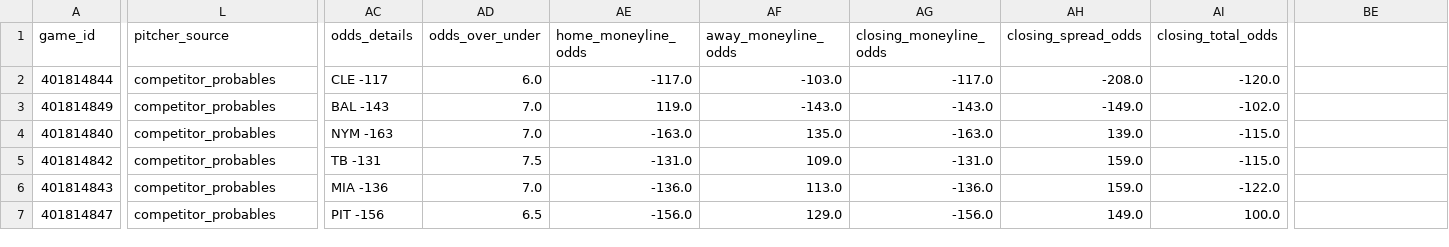
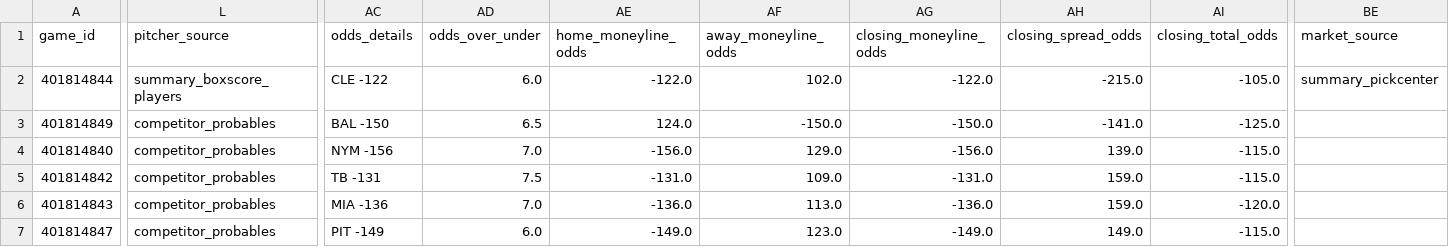
Before and after one commit to emilioandrade0/PickGOLD, a CSV file: src/data/mlb/raw/mlb_upcoming_schedule.csv, drawn as a sheet; only a part is shown, gaps mark what is left out; the diff covers the shown part only; the diff names each change by its address in the sheet, - before the commit and + after, or states it on an @@ line.

```diff
--- a/src/data/mlb/raw/mlb_upcoming_schedule.csv
+++ b/src/data/mlb/raw/mlb_upcoming_schedule.csv
-BE1: (empty)
+BE1: market_source
-L2 (pitcher_source): competitor_probables
+L2 (pitcher_source): summary_boxscore_players
-AC2 (odds_details): CLE -117
+AC2 (odds_details): CLE -122
-AE2 (home_moneyline_odds): -117.0
+AE2 (home_moneyline_odds): -122.0
-AF2 (away_moneyline_odds): -103.0
+AF2 (away_moneyline_odds): 102.0
-AG2 (closing_moneyline_odds): -117.0
+AG2 (closing_moneyline_odds): -122.0
-AH2 (closing_spread_odds): -208.0
+AH2 (closing_spread_odds): -215.0
-AI2 (closing_total_odds): -120.0
+AI2 (closing_total_odds): -105.0
-BE2 (market_source): (empty)
+BE2 (market_source): summary_pickcenter
-AC3 (odds_details): BAL -143
+AC3 (odds_details): BAL -150
-AD3 (odds_over_under): 7.0
+AD3 (odds_over_under): 6.5
-AE3 (home_moneyline_odds): 119.0
+AE3 (home_moneyline_odds): 124.0
-AF3 (away_moneyline_odds): -143.0
+AF3 (away_moneyline_odds): -150.0
-AG3 (closing_moneyline_odds): -143.0
+AG3 (closing_moneyline_odds): -150.0
-AH3 (closing_spread_odds): -149.0
+AH3 (closing_spread_odds): -141.0
-AI3 (closing_total_odds): -102.0
+AI3 (closing_total_odds): -125.0
-AC4 (odds_details): NYM -163
+AC4 (odds_details): NYM -156
-AE4 (home_moneyline_odds): -163.0
+AE4 (home_moneyline_odds): -156.0
-AF4 (away_moneyline_odds): 135.0
+AF4 (away_moneyline_odds): 129.0
-AG4 (closing_moneyline_odds): -163.0
+AG4 (closing_moneyline_odds): -156.0
-AI6 (closing_total_odds): -122.0
+AI6 (closing_total_odds): -120.0
-AC7 (odds_details): PIT -156
+AC7 (odds_details): PIT -149
-AD7 (odds_over_under): 6.5
+AD7 (odds_over_under): 6.0
-AE7 (home_moneyline_odds): -156.0
+AE7 (home_moneyline_odds): -149.0
-AF7 (away_moneyline_odds): 129.0
+AF7 (away_moneyline_odds): 123.0
-AG7 (closing_moneyline_odds): -156.0
+AG7 (closing_moneyline_odds): -149.0
-AI7 (closing_total_odds): 100.0
+AI7 (closing_total_odds): -115.0
```
Also changed, not shown: 24 edited cells elsewhere in this file, src/data/euroleague/raw/euroleague_advanced_history.csv, src/data/laliga/raw/laliga_upcoming_schedule.csv, 20 other files.
